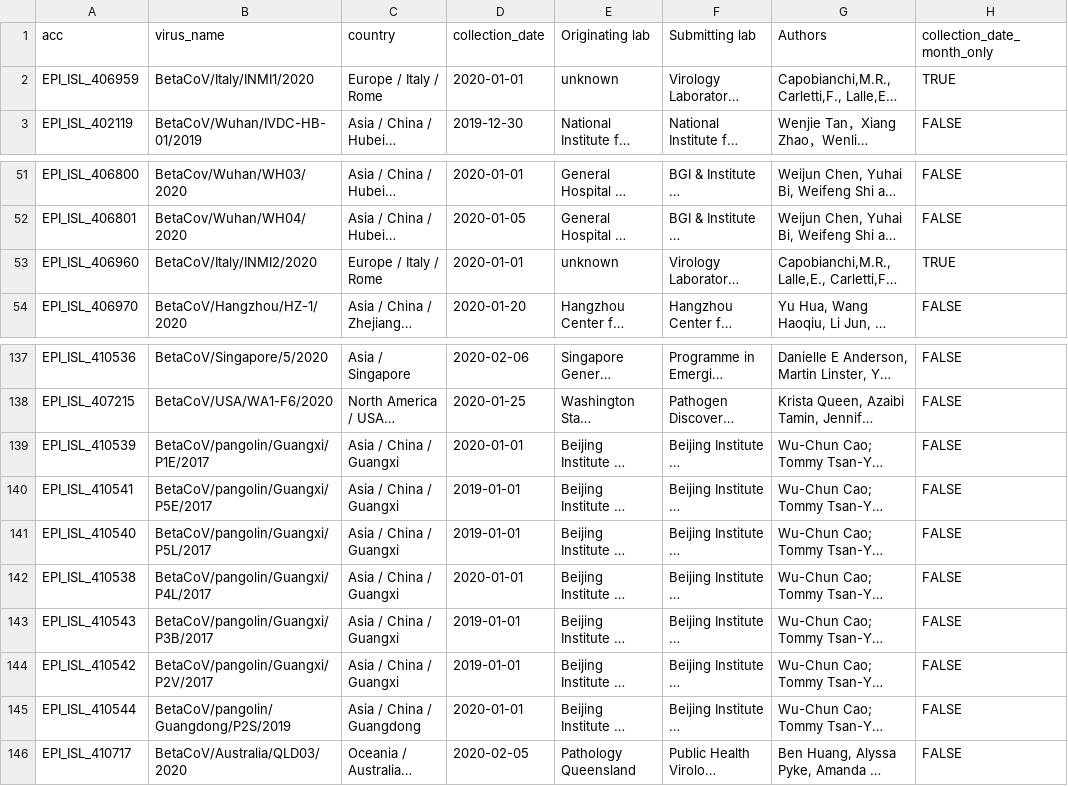
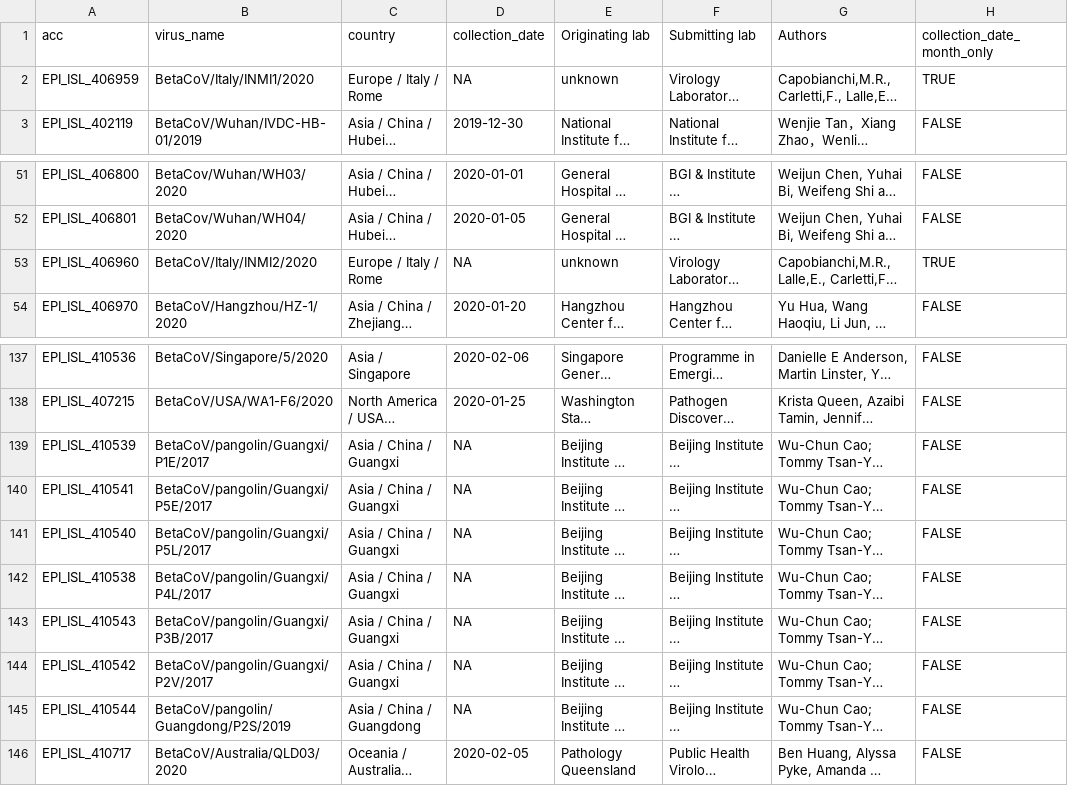
Before and after one commit to czbiohub/ncov-modeling-jc, a TSV file: data/gisaid_20200218_metadata.tsv, drawn as a sheet; only a part is shown, gaps mark what is left out; long unchanged cells end in …; the diff names each change by its address in the sheet, - before the commit and + after, or states it on an @@ line.

```diff
--- a/data/gisaid_20200218_metadata.tsv
+++ b/data/gisaid_20200218_metadata.tsv
-D2 (collection_date): 2020-01-01
+D2 (collection_date): NA
-D53 (collection_date): 2020-01-01
+D53 (collection_date): NA
-D139 (collection_date): 2020-01-01
+D139 (collection_date): NA
-D140:D141 (collection_date): 2019-01-01
+D140:D141 (collection_date): NA
-D142 (collection_date): 2020-01-01
+D142 (collection_date): NA
-D143:D144 (collection_date): 2019-01-01
+D143:D144 (collection_date): NA
-D145 (collection_date): 2020-01-01
+D145 (collection_date): NA
```
Also changed, not shown: data/gb_20200218_metadata.tsv, 1 other file.
